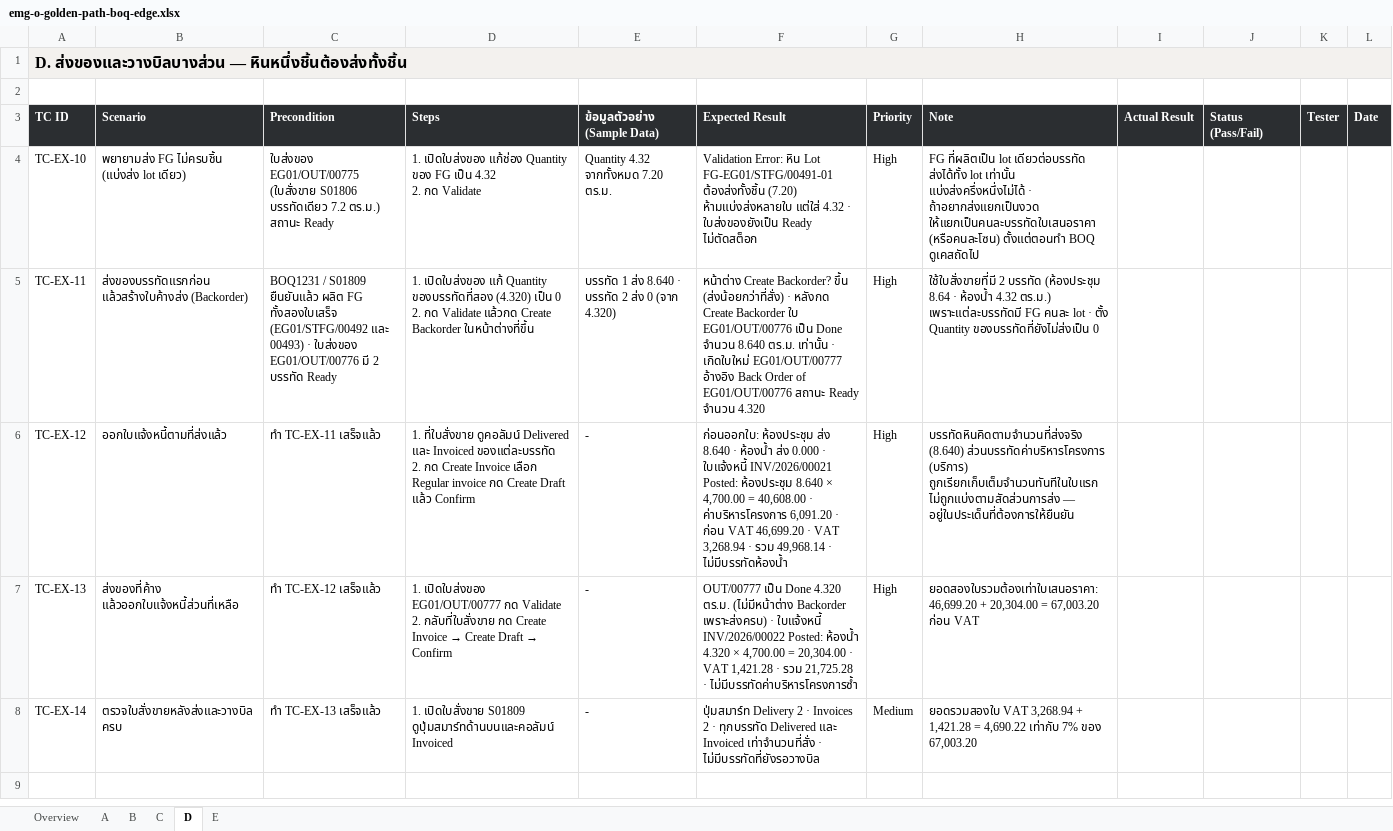
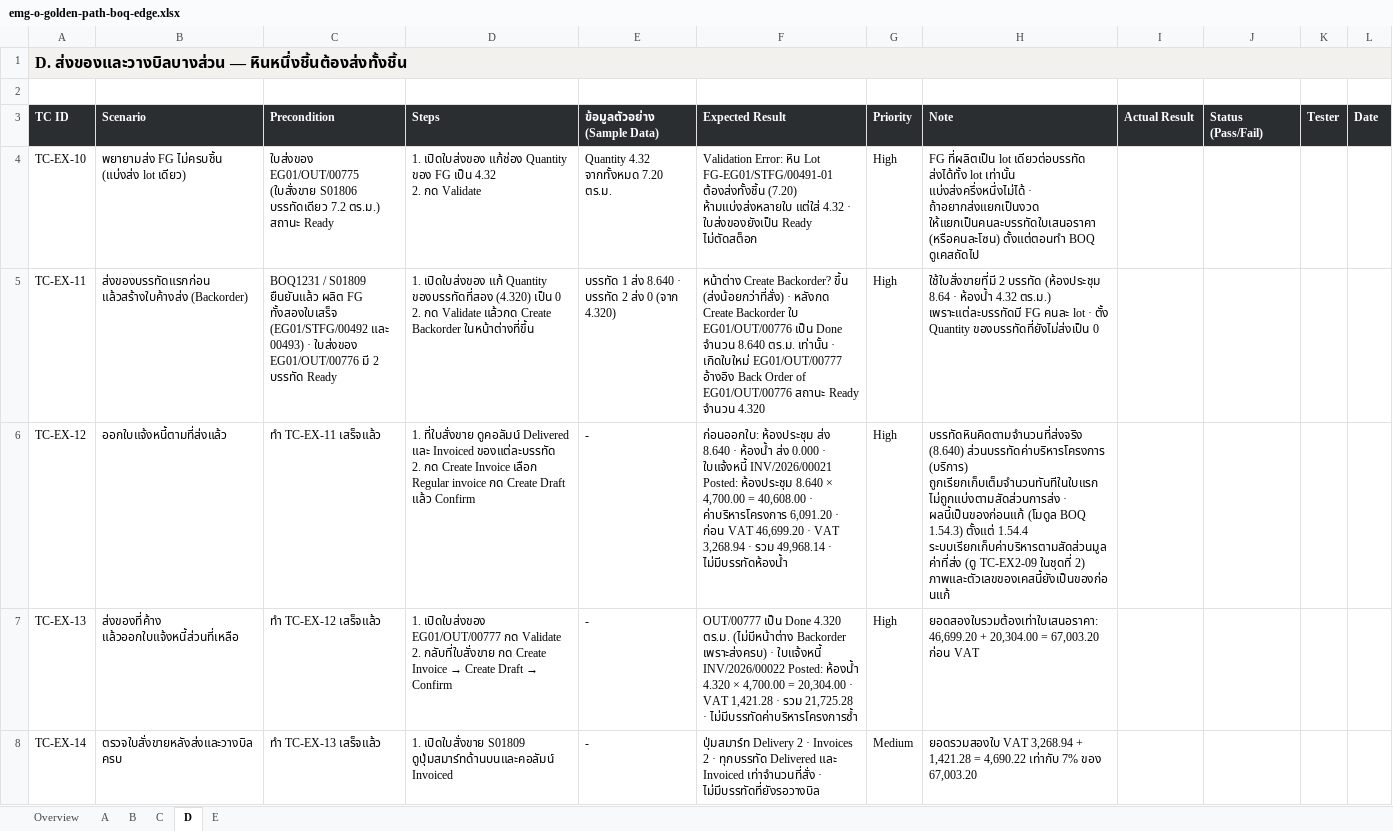
Before and after one commit to soodjarit/emg-o-portal, an Excel workbook: client-docs/test-cases/emg-o-golden-path-boq-edge.xlsx, sheet D, drawn as a sheet; values as stored, in another font and other column widths than the file's, no borders; the diff names each change by its address in the sheet, - before the commit and + after, or states it on an @@ line.

```diff
--- a/client-docs/test-cases/emg-o-golden-path-boq-edge.xlsx (sheet D)
+++ b/client-docs/test-cases/emg-o-golden-path-boq-edge.xlsx (sheet D)
-H6 (Note): …ถูกเรียกเก็บเต็มจำนวนทันทีในใบแรก ไม่ถูกแบ่งตามสัดส่วนการส่ง — อยู่ในประเด็นที่ต้องการให้ยืนยัน
+H6 (Note): …ถูกเรียกเก็บเต็มจำนวนทันทีในใบแรก ไม่ถูกแบ่งตามสัดส่วนการส่ง · ผลนี้เป็นของก่อนแก้ (โมดูล BOQ 1.54.3) ตั้งแต่ 1.54.4 ระบบเรียกเก็บค่าบริหารตามสัดส่วนมูลค่าที่ส่ง (ดู TC-EX2-09 ในชุดที่ 2) ภาพและตัวเลขของเคสนี้ยังเป็นของก่อนแก้
```
Also changed, not shown: client-docs/test-cases/emg-o-golden-path-boq-edge2.xlsx, 8 other files.
